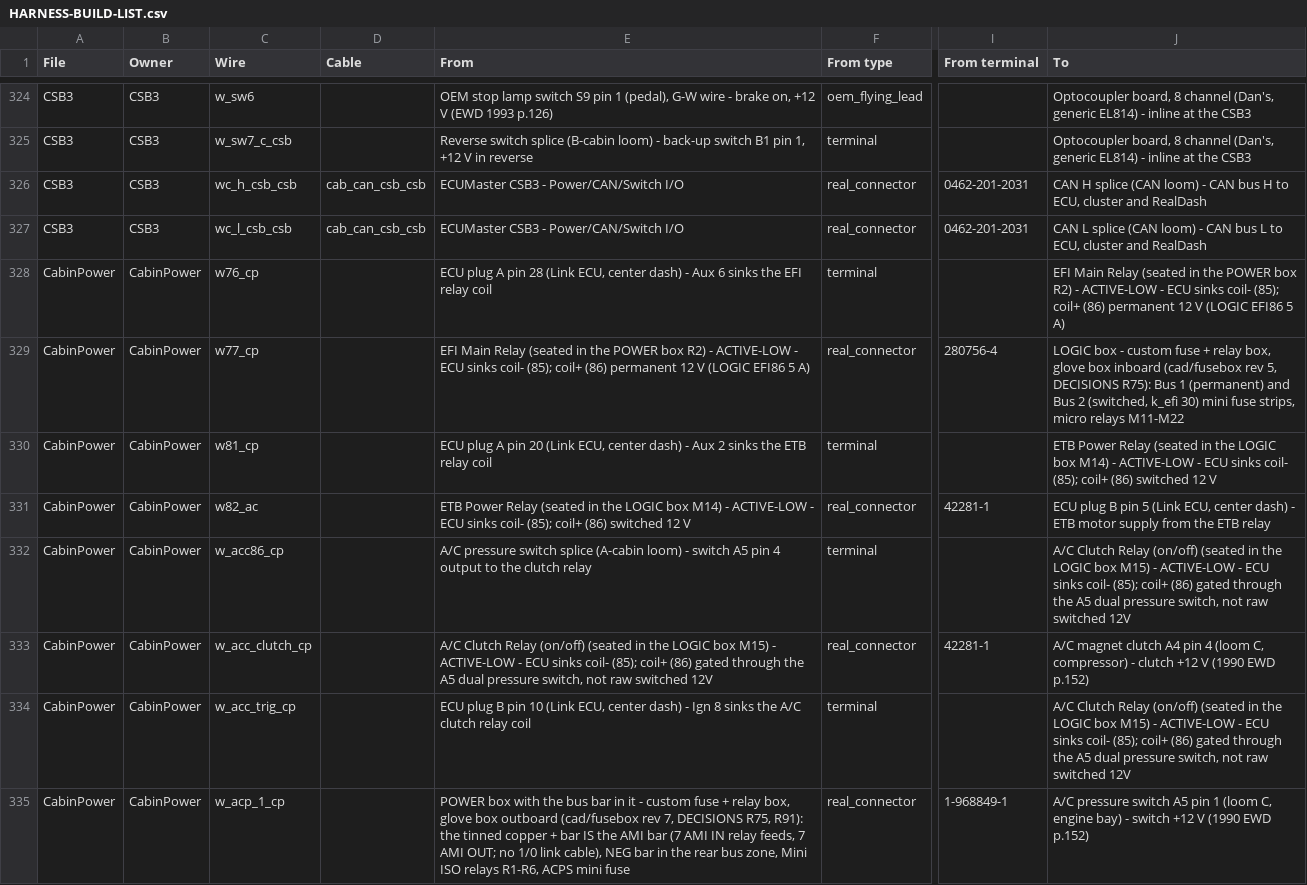
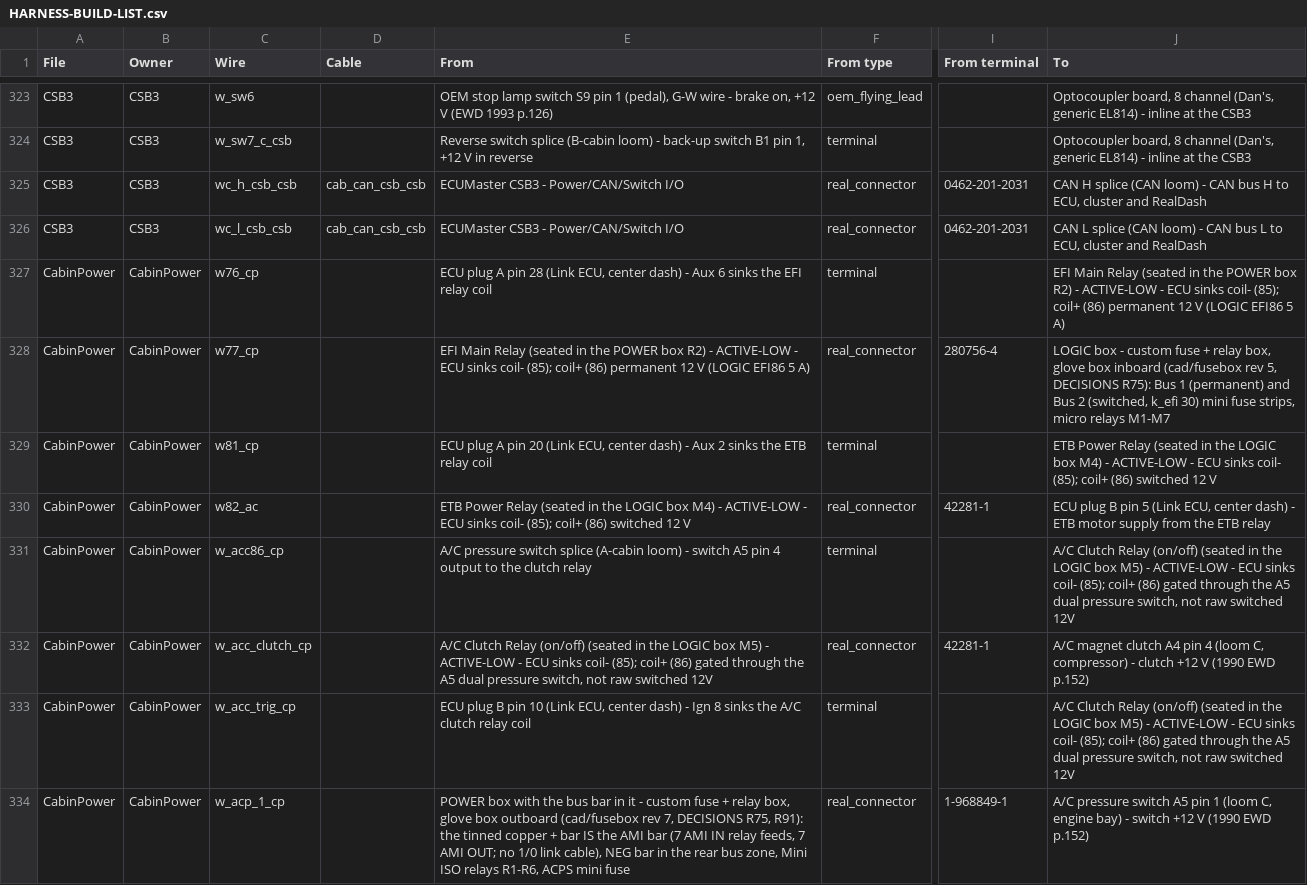
Before and after one commit to living-relation/st185-link-ecu-config, a CSV file: docs/harness/HARNESS-BUILD-LIST.csv, drawn as a sheet; only a part is shown, gaps mark what is left out; addresses are those after the commit; the diff covers the shown part only; the diff names each change by its address in the sheet, - before the commit and + after, or states it on an @@ line.

```diff
--- a/docs/harness/HARNESS-BUILD-LIST.csv
+++ b/docs/harness/HARNESS-BUILD-LIST.csv
-J328 (To): …micro relays M11-M22
+J328 (To): …micro relays M1-M7
-J329 (To): …LOGIC box M14) - ACTIVE-LOW…
+J329 (To): …LOGIC box M4) - ACTIVE-LOW…
-E330 (From): …LOGIC box M14) - ACTIVE-LOW…
+E330 (From): …LOGIC box M4) - ACTIVE-LOW…
-J331 (To): …LOGIC box M15) - ACTIVE-LOW…
+J331 (To): …LOGIC box M5) - ACTIVE-LOW…
-E332 (From): …LOGIC box M15) - ACTIVE-LOW…
+E332 (From): …LOGIC box M5) - ACTIVE-LOW…
-J333 (To): …LOGIC box M15) - ACTIVE-LOW…
+J333 (To): …LOGIC box M5) - ACTIVE-LOW…
```
Also changed, not shown: 2 removed rows and 64 edited cells elsewhere in this file, sot/channels.csv, 21 other files.
